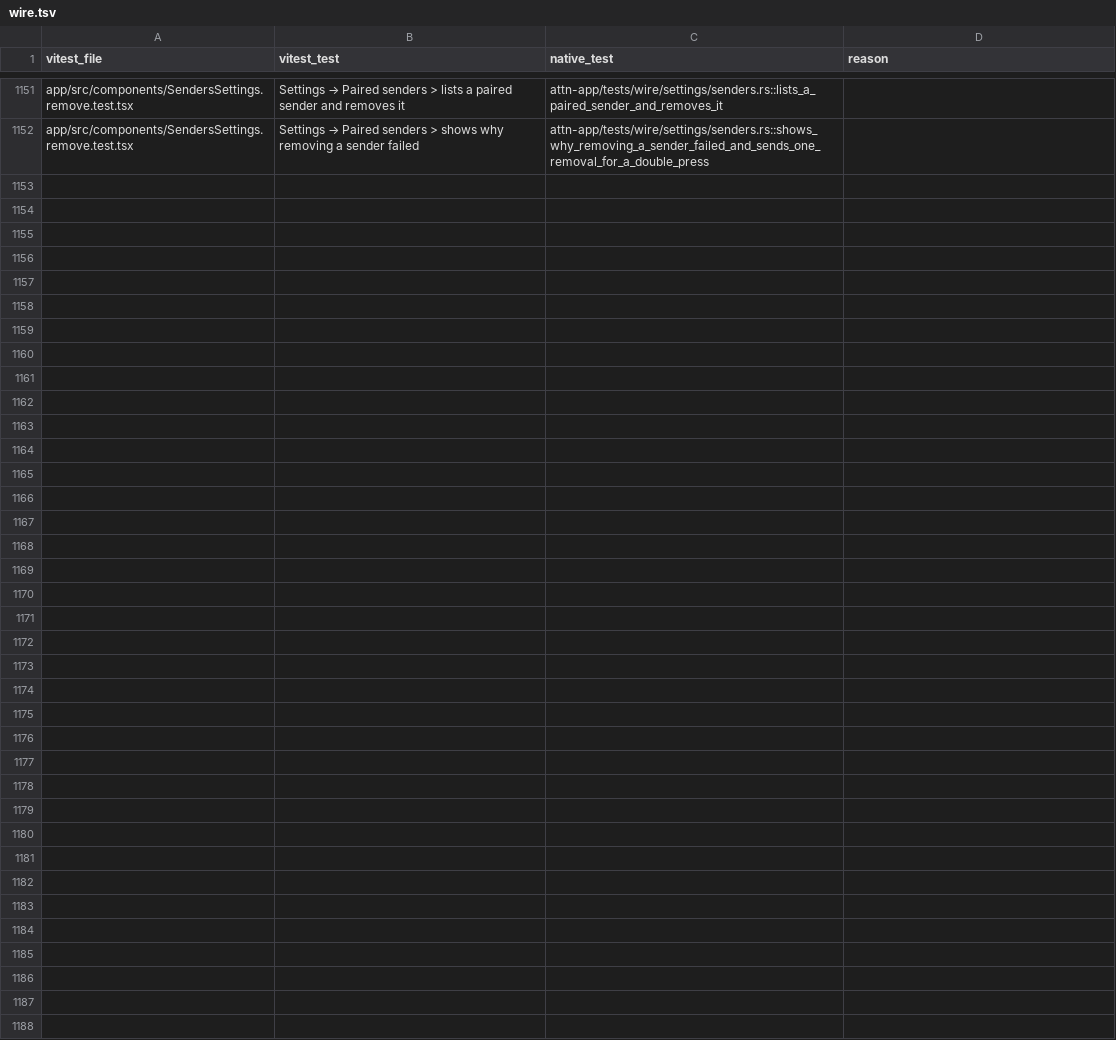
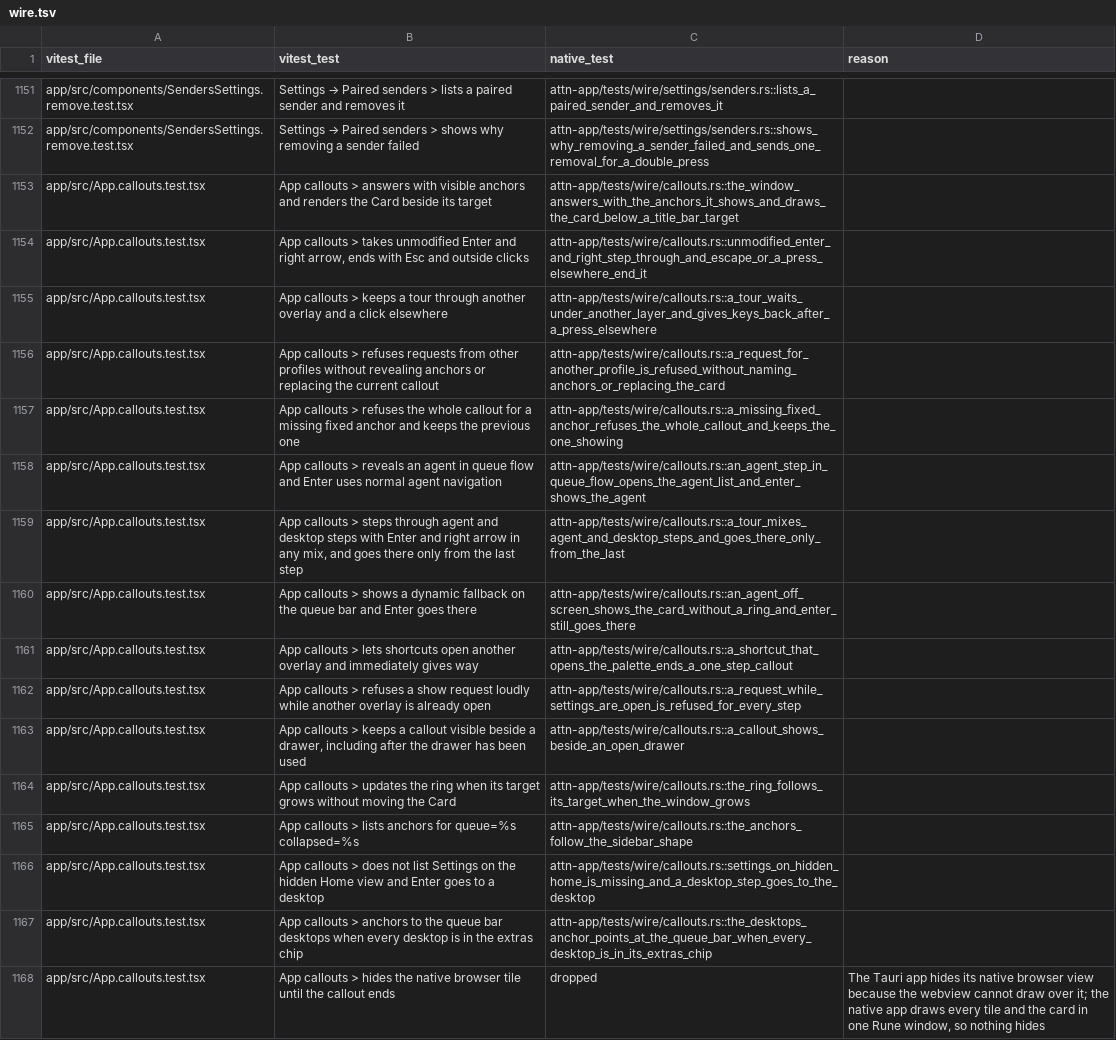
Before and after one commit to SolenesInc/attn, a TSV file: native/parity/wire.tsv, drawn as a sheet; only a part is shown, gaps mark what is left out; the diff names each change by its address in the sheet, - before the commit and + after, or states it on an @@ line.

```diff
--- a/native/parity/wire.tsv
+++ b/native/parity/wire.tsv
+row 1153: app/src/App.callouts.test.tsx | App callouts > answers with visible anchors and renders the Card beside its target | attn-app/tests/wire/callouts.rs::the_window_answers_with_the_anchors_it_shows_and_draws_the_card_below_a_title_bar_target
+row 1154: app/src/App.callouts.test.tsx | App callouts > takes unmodified Enter and right arrow, ends with Esc and outside clicks | attn-app/tests/wire/callouts.rs::unmodified_enter_and_right_step_through_and_escape_or_a_press_elsewhere_end_it
+row 1155: app/src/App.callouts.test.tsx | App callouts > keeps a tour through another overlay and a click elsewhere | attn-app/tests/wire/callouts.rs::a_tour_waits_under_another_layer_and_gives_keys_back_after_a_press_elsewhere
+row 1156: app/src/App.callouts.test.tsx | App callouts > refuses requests from other profiles without revealing anchors or replacing the current callout | attn-app/tests/wire/callouts.rs::a_request_for_another_profile_is_refused_without_naming_anchors_or_replacing_the_card
+row 1157: app/src/App.callouts.test.tsx | App callouts > refuses the whole callout for a missing fixed anchor and keeps the previous one | attn-app/tests/wire/callouts.rs::a_missing_fixed_anchor_refuses_the_whole_callout_and_keeps_the_one_showing
+row 1158: app/src/App.callouts.test.tsx | App callouts > reveals an agent in queue flow and Enter uses normal agent navigation | attn-app/tests/wire/callouts.rs::an_agent_step_in_queue_flow_opens_the_agent_list_and_enter_shows_the_agent
+row 1159: app/src/App.callouts.test.tsx | App callouts > steps through agent and desktop steps with Enter and right arrow in any mix, and goes there only from the last step | attn-app/tests/wire/callouts.rs::a_tour_mixes_agent_and_desktop_steps_and_goes_there_only_from_the_last
+row 1160: app/src/App.callouts.test.tsx | App callouts > shows a dynamic fallback on the queue bar and Enter goes there | attn-app/tests/wire/callouts.rs::an_agent_off_screen_shows_the_card_without_a_ring_and_enter_still_goes_there
+row 1161: app/src/App.callouts.test.tsx | App callouts > lets shortcuts open another overlay and immediately gives way | attn-app/tests/wire/callouts.rs::a_shortcut_that_opens_the_palette_ends_a_one_step_callout
+row 1162: app/src/App.callouts.test.tsx | App callouts > refuses a show request loudly while another overlay is already open | attn-app/tests/wire/callouts.rs::a_request_while_settings_are_open_is_refused_for_every_step
+row 1163: app/src/App.callouts.test.tsx | App callouts > keeps a callout visible beside a drawer, including after the drawer has been used | attn-app/tests/wire/callouts.rs::a_callout_shows_beside_an_open_drawer
+row 1164: app/src/App.callouts.test.tsx | App callouts > updates the ring when its target grows without moving the Card | attn-app/tests/wire/callouts.rs::the_ring_follows_its_target_when_the_window_grows
+row 1165: app/src/App.callouts.test.tsx | App callouts > lists anchors for queue=%s collapsed=%s | attn-app/tests/wire/callouts.rs::the_anchors_follow_the_sidebar_shape
+row 1166: app/src/App.callouts.test.tsx | App callouts > does not list Settings on the hidden Home view and Enter goes to a desktop | attn-app/tests/wire/callouts.rs::settings_on_hidden_home_is_missing_and_a_desktop_step_goes_to_the_desktop
+row 1167: app/src/App.callouts.test.tsx | App callouts > anchors to the queue bar desktops when every desktop is in the extras chip | attn-app/tests/wire/callouts.rs::the_desktops_anchor_points_at_the_queue_bar_when_every_desktop_is_in_its_extras_chip
+row 1168: app/src/App.callouts.test.tsx | App callouts > hides the native browser tile until the callout ends | dropped | The Tauri app hides its native browser view because the webview cannot draw over it; the native app draws every tile and the card in one Rune window, so nothing hides
```
Also changed, not shown: 10 other files.
